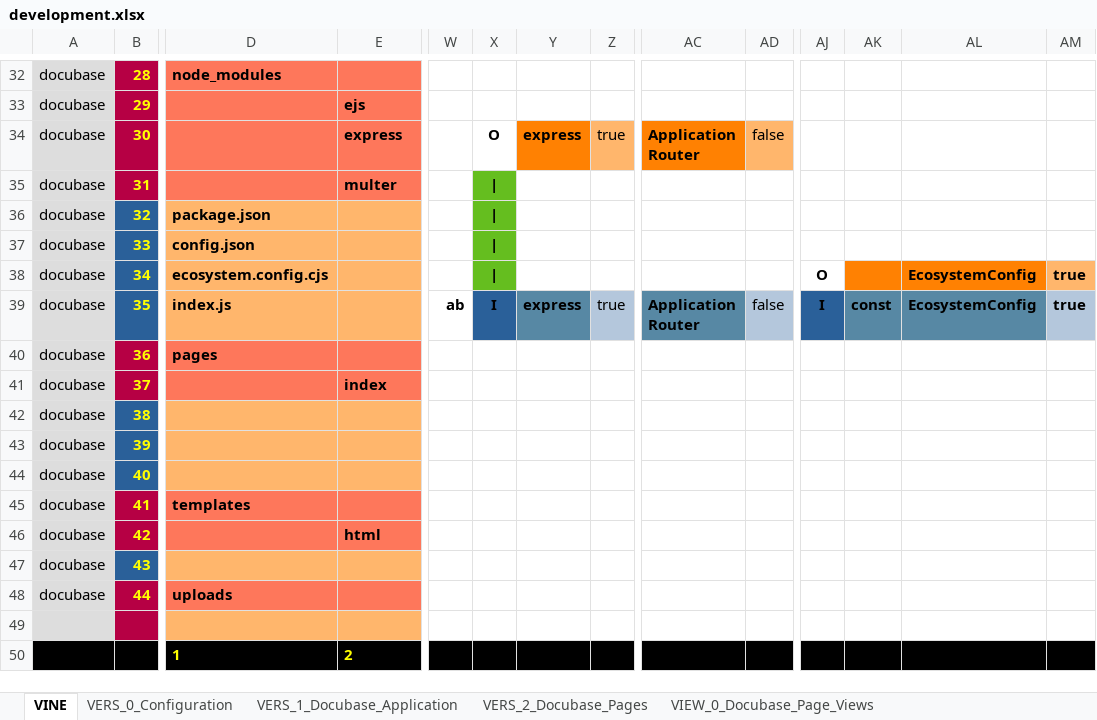
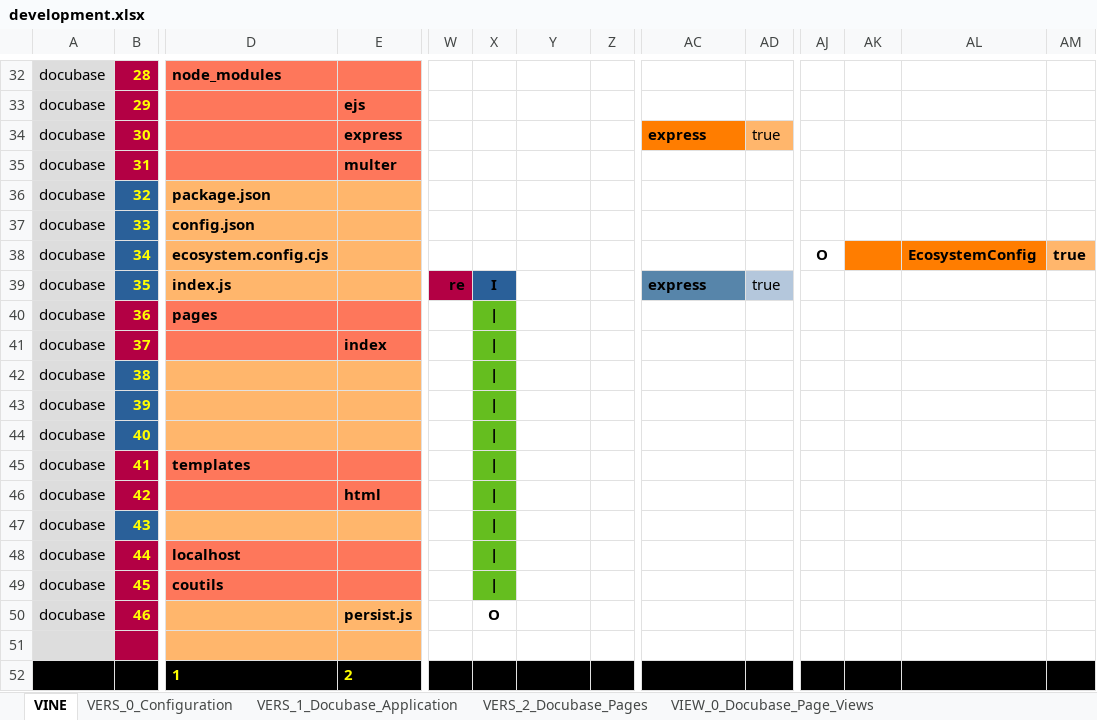
Before and after one commit to thomaspatrickwelborn/Digital-Flux-Capacitor, an Excel workbook: demonstrament/projects/001/development.xlsx, sheet VINE, drawn as a sheet; only a part is shown, gaps mark what is left out; values as stored, in another font and other column widths than the file's, no borders; rows hold the shown columns only; ↵ is a line break in a cell; the diff names each change by its address in the sheet, - before the commit and + after, or states it on an @@ line.

```diff
--- a/demonstrament/projects/001/development.xlsx (sheet VINE)
+++ b/demonstrament/projects/001/development.xlsx (sheet VINE)
-X34: O
+X34: (empty)
-Y34: express
+Y34: (empty)
-Y34 fill: #FF8102
+Y34 fill: none
-Z34: true
+Z34: (empty)
-Z34 fill: #FFB66C
+Z34 fill: none
-AC34: Application ↵ Router
+AC34: express
-AD34: false
+AD34: true
-X35:X38: |
+X35:X38: (empty)
-X35:X38 fill: #65BE1F
+X35:X38 fill: none
-W39: ab
+W39: re
-W39 fill: none
+W39 fill: #B30044
-Y39: express
+Y39: (empty)
-Y39 fill: #5788A4
+Y39 fill: none
-Z39: true
+Z39: (empty)
-Z39 fill: #B4C7DC
+Z39 fill: none
-AC39: Application ↵ Router
+AC39: express
-AD39: false
+AD39: true
-AJ39: I
+AJ39: (empty)
-AJ39 fill: #2A6099
+AJ39 fill: none
-AK39: const
+AK39: (empty)
-AK39:AL39 fill: #5788A4
+AK39:AL39 fill: none
-AL39: EcosystemConfig
+AL39: (empty)
-AM39: true
+AM39: (empty)
-AM39 fill: #B4C7DC
+AM39 fill: none
-X40:X48: (empty)
+X40:X48: |
-X40:X48 fill: none
+X40:X48 fill: #65BE1F
-D48: uploads
+D48: localhost
+row 49: docubase | 45 | coutils
+row 50: docubase | 46 |  | persist.js |  | O
```
Also changed, not shown: sheet VERS_0_Configuration, sheet VERS_1_Docubase_Application, sheet VIEW_0_Docubase_Page_Views, 5 other files.
